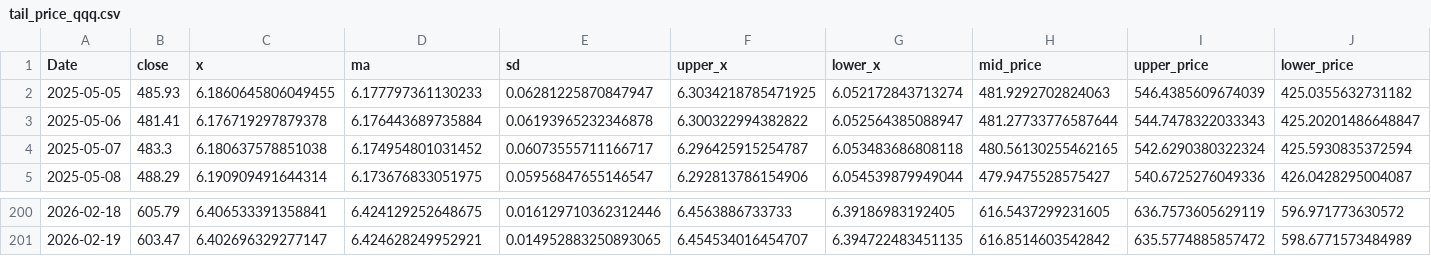
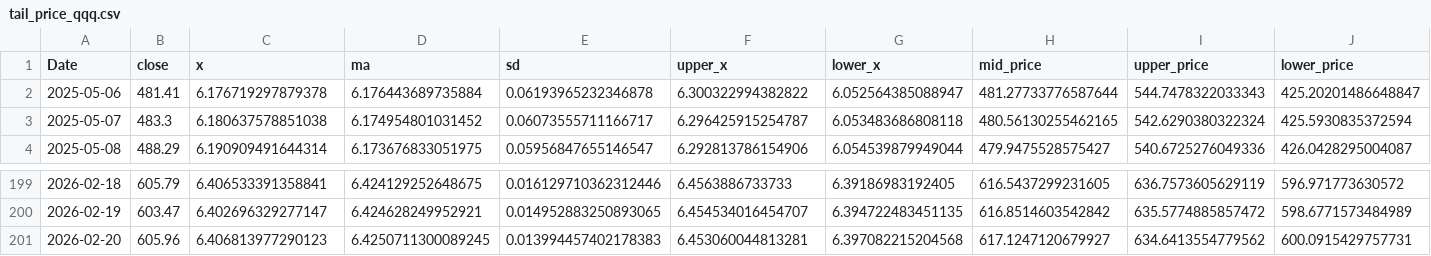
Before and after one commit to Joseph-Chou911/fred-cache, a CSV file: nasdaq_bb_cache/tail_price_qqq.csv, drawn as a sheet; only a part is shown, gaps mark what is left out; removed rows and columns are numbered as before the commit, all else as after; rows hold the shown columns only; the diff names each change by its address in the sheet, - before the commit and + after, or states it on an @@ line.

```diff
--- a/nasdaq_bb_cache/tail_price_qqq.csv
+++ b/nasdaq_bb_cache/tail_price_qqq.csv
-row 2: 2025-05-05 | 485.93 | 6.1860645806049455 | 6.177797361130233 | 0.06281225870847947 | 6.3034218785471925 | 6.052172843713274 | 481.9292702824063 | 546.4385609674039 | 425.0355632731182
+row 201: 2026-02-20 | 605.96 | 6.406813977290123 | 6.4250711300089245 | 0.013994457402178383 | 6.453060044813281 | 6.397082215204568 | 617.1247120679927 | 634.6413554779562 | 600.0915429757731
```
Also changed, not shown: 4 other files.
